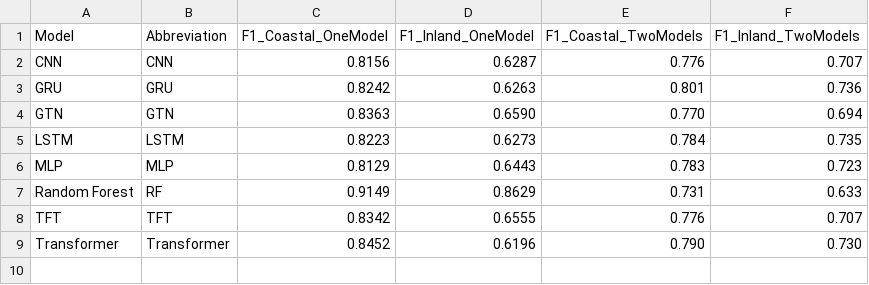
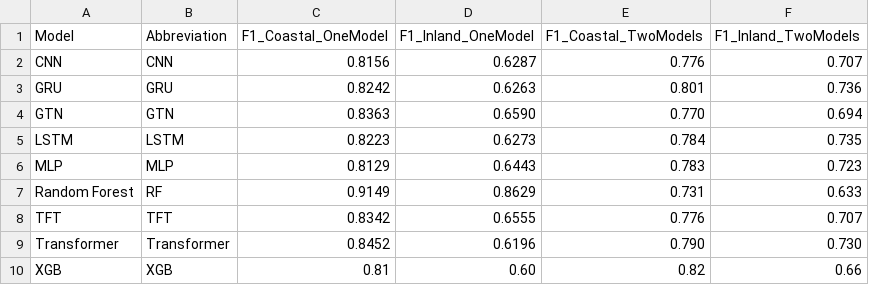
Before and after one commit to paulinebecker2002/mesogeos, a CSV file: csv/inland_coastal/f1_oneModel_twoModel_inland_coastal.csv, drawn as a sheet.

```diff
--- a/csv/inland_coastal/f1_oneModel_twoModel_inland_coastal.csv
+++ b/csv/inland_coastal/f1_oneModel_twoModel_inland_coastal.csv
@@ -9 +9,2 @@ TFT,TFT,0.8342,0.6555,0.776,0.707
 Transformer,Transformer,0.8452,0.6196,0.790,0.730
+XGB, XGB, 0.81, 0.60, 0.82, 0.66
```
Also changed, not shown: 18 other files.
